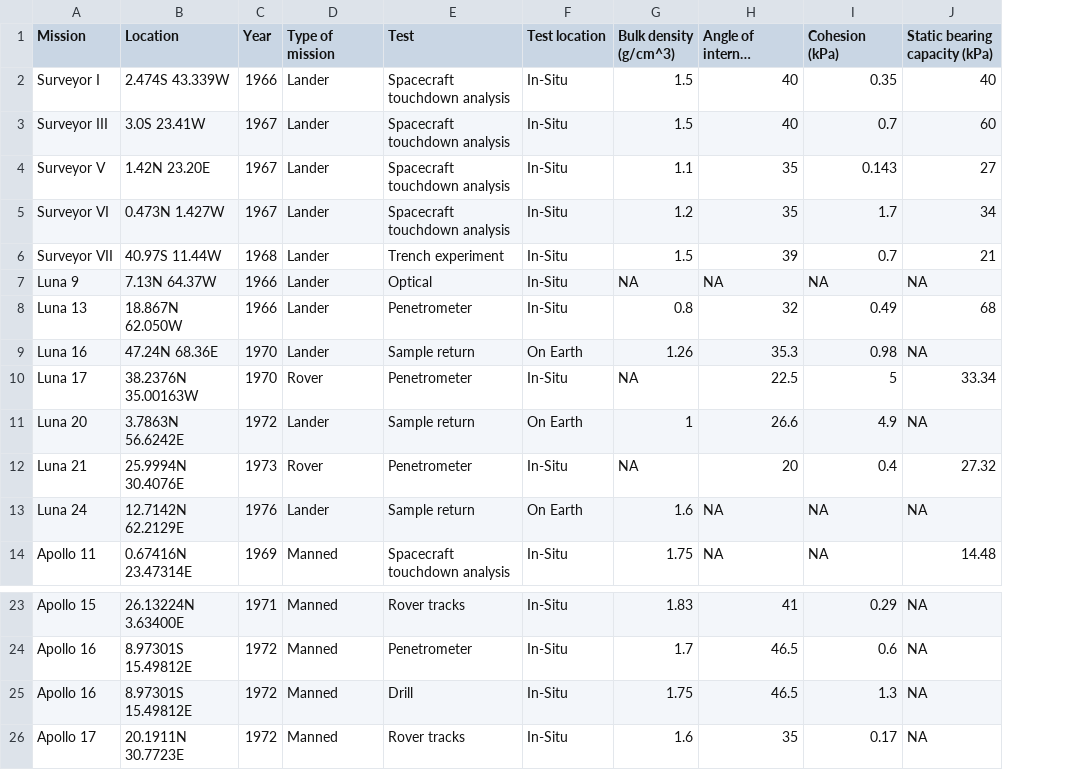
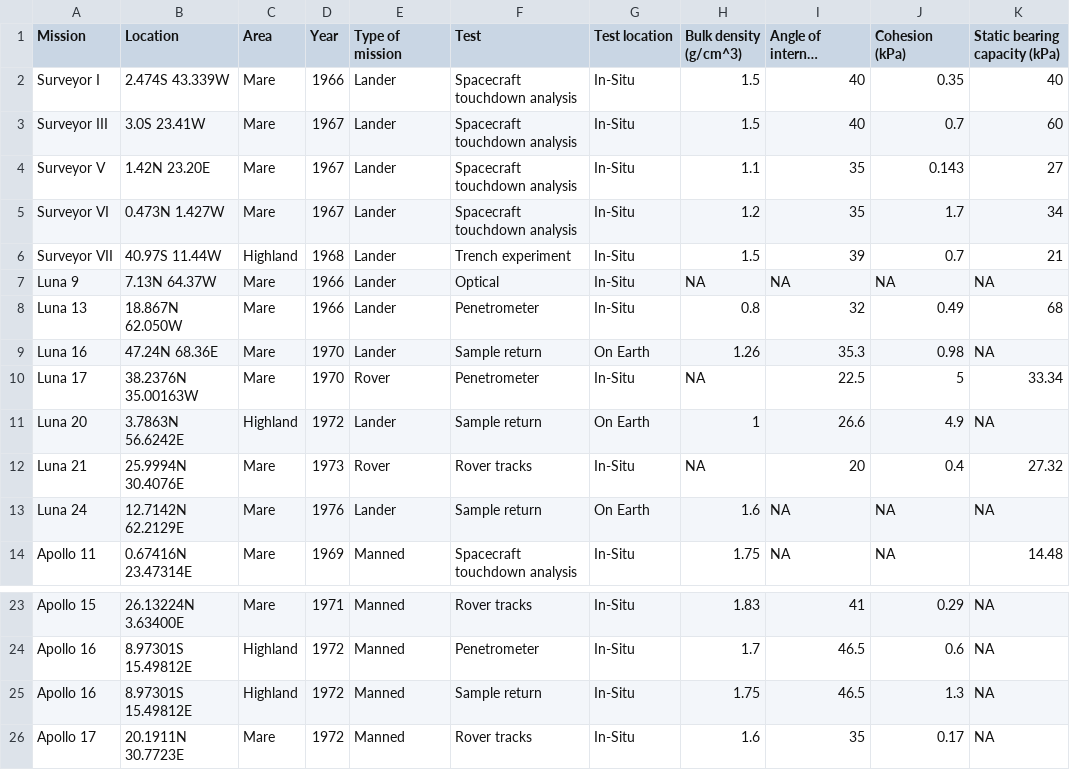
Before and after one commit to leoniegasteiner/Lunar-Regolith-Database, a CSV file: Dataset_Regolith_plots.csv, drawn as a sheet; only a part is shown, gaps mark what is left out; long unchanged cells end in …; addresses are those after the commit; the diff names each change by its address in the sheet, - before the commit and + after, or states it on an @@ line.

Commit message:
area

```diff
--- a/Dataset_Regolith_plots.csv
+++ b/Dataset_Regolith_plots.csv
+column C (Area), rows 2-14: Mare | Mare | Mare | Mare | Highland | Mare | Mare | Mare | Mare | Highland | Mare | Mare | Mare; rows 23-26: Mare | Highland | Highland | Mare
-F12 (Test): Penetrometer
+F12 (Test): Rover tracks
-F25 (Test): Drill
+F25 (Test): Sample return
```
Also changed, not shown: Dataset_Regolith.csv, 1 other file.
